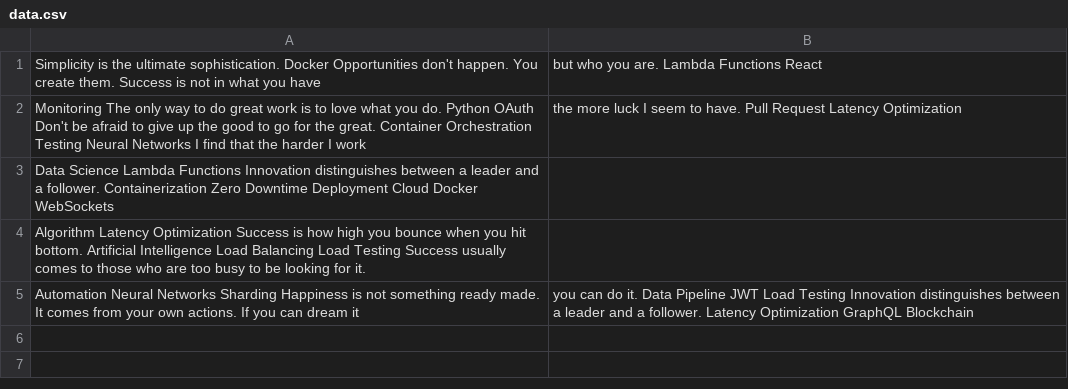
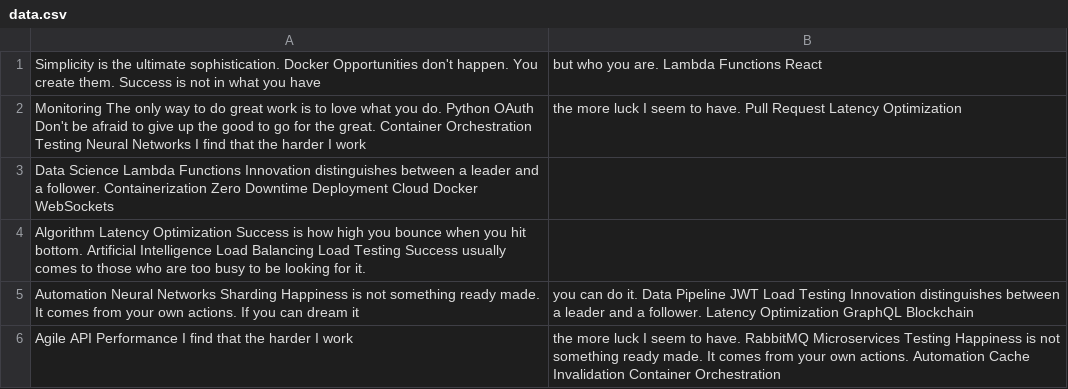
Before and after one commit to hurling-jangle/ullabrittberg., a CSV file: configs/data.csv, drawn as a sheet.

Commit message:
Updated configs

```diff
--- a/configs/data.csv
+++ b/configs/data.csv
@@ -5 +5,2 @@ Algorithm Latency Optimization Success is how high you bounce when you hit botto
 Automation Neural Networks Sharding Happiness is not something ready made. It comes from your own actions. If you can dream it, you can do it. Data Pipeline JWT Load Testing Innovation distinguishes between a leader and a follower. Latency Optimization GraphQL Blockchain
+Agile API Performance I find that the harder I work, the more luck I seem to have. RabbitMQ Microservices Testing Happiness is not something ready made. It comes from your own actions. Automation Cache Invalidation Container Orchestration
```
Also changed, not shown: 4 other files.
